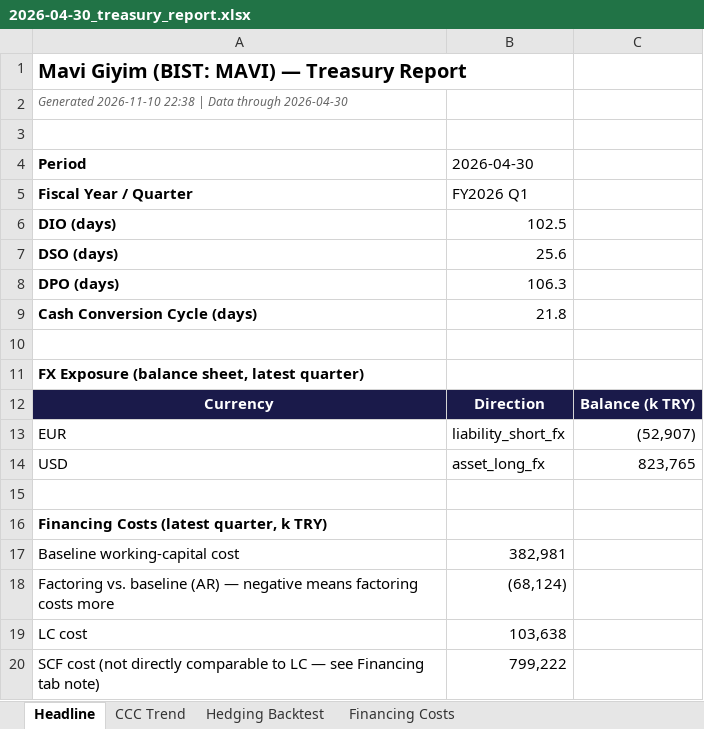
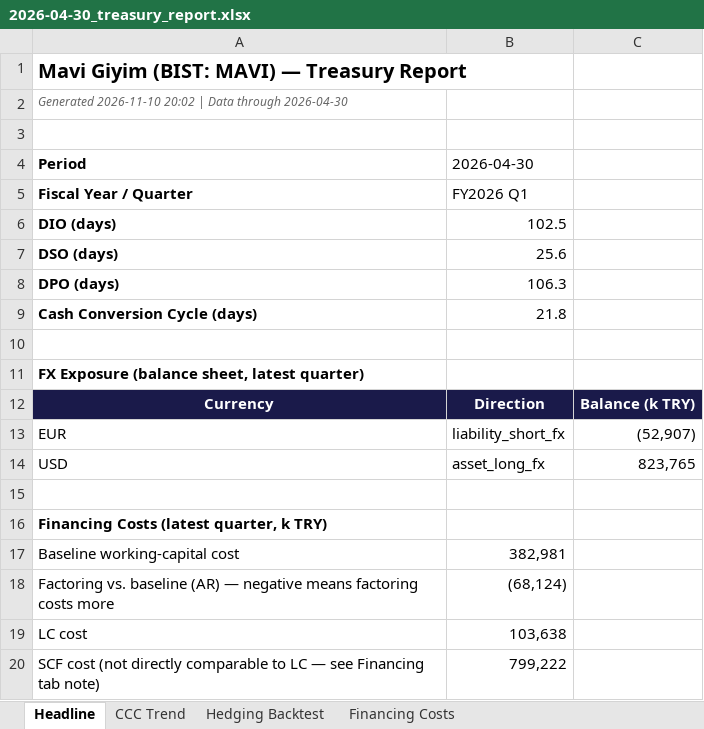
Before and after one commit to mrcocakli/mavi_financial_simulation, an Excel workbook: reports/2026-04-30_treasury_report.xlsx, sheet Headline, drawn as a sheet; values as stored, in another font and other column widths than the file's, no borders; the diff names each change by its address in the sheet, - before the commit and + after, or states it on an @@ line.

```diff
--- a/reports/2026-04-30_treasury_report.xlsx (sheet Headline)
+++ b/reports/2026-04-30_treasury_report.xlsx (sheet Headline)
-A2 (Period): Generated 2026-11-10 22:38 | Data…
+A2 (Period): Generated 2026-11-10 20:02 | Data…
```
Also changed, not shown: reports/mavi_treasury_simulator.xlsx, 5 other files.
